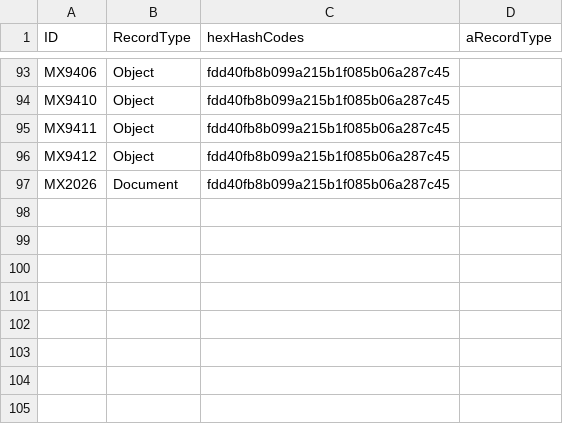
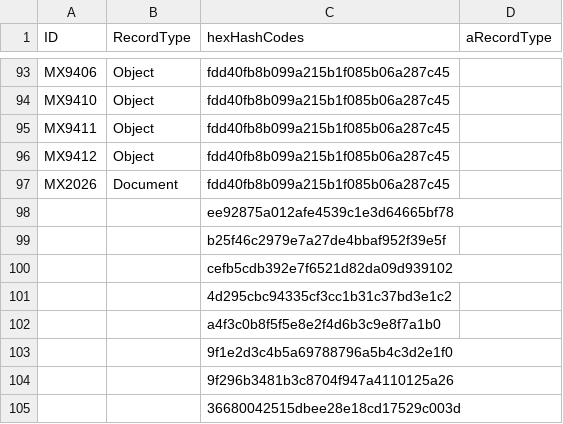
Before and after one commit to ameinias/archive-6, a CSV file: data/faskhashes.csv, drawn as a sheet; only a part is shown, gaps mark what is left out.

```diff
--- a/data/faskhashes.csv
+++ b/data/faskhashes.csv
@@ -97 +97,9 @@ MX9412,Object,fdd40fb8b099a215b1f085b06a287c45 ,
 MX2026 ,Document,fdd40fb8b099a215b1f085b06a287c45 ,
+,,ee92875a012afe4539c1e3d64665bf78 ,
+,,b25f46c2979e7a27de4bbaf952f39e5f ,
+,,cefb5cdb392e7f6521d82da09d939102 ,
+,,4d295cbc94335cf3cc1b31c37bd3e1c2 ,
+,,a4f3c0b8f5f5e8e2f4d6b3c9e8f7a1b0 ,
+,,9f1e2d3c4b5a69788796a5b4c3d2e1f0 ,
+,,9f296b3481b3c8704f947a4110125a26 ,
+,,36680042515dbee28e18cd17529c003d ,
```
Also changed, not shown: 21 other files.
